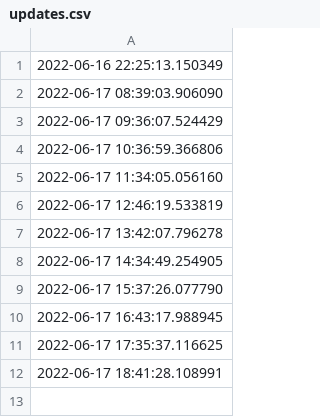
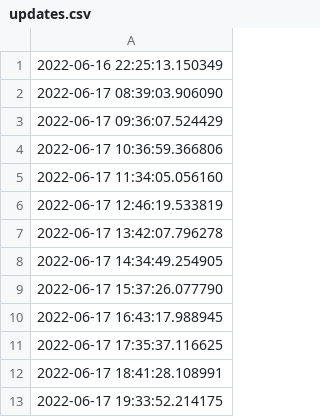
Before and after one commit to ONEcampaign/ukraine_oda_tracker, a CSV file: updates.csv, drawn as a sheet.

Commit message:
Deploying to gh-pages from @ ONEcampaign/ukraine_oda_tracker@9efa95f6f6c8946c00f1b858895f1340042be3c7 🚀

```diff
--- a/updates.csv
+++ b/updates.csv
@@ -12 +12,2 @@
 2022-06-17 18:41:28.108991
+2022-06-17 19:33:52.214175
```
